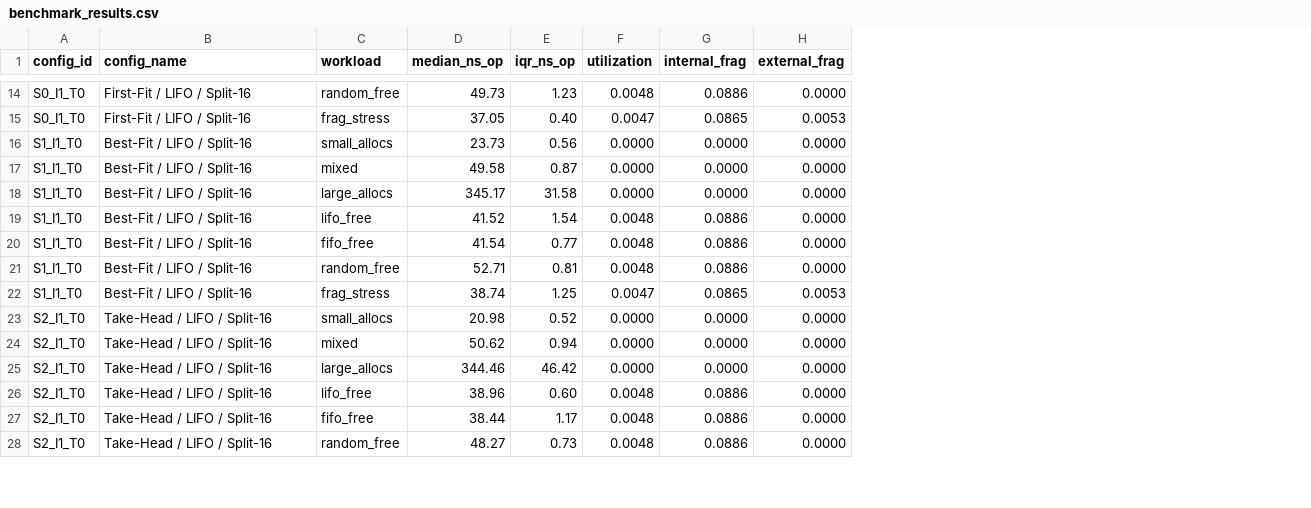
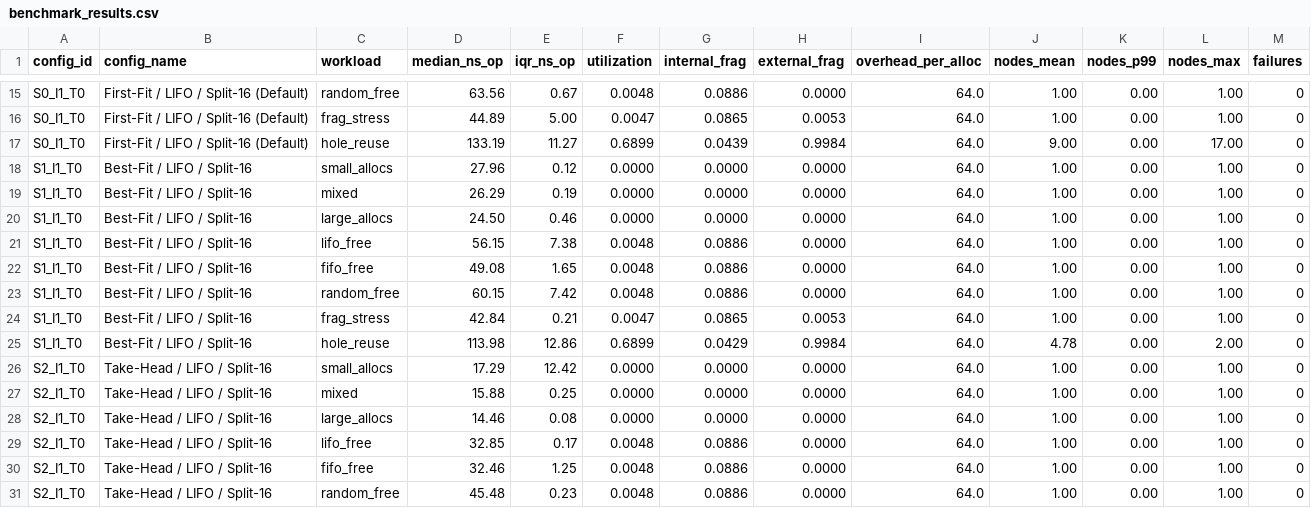
Before and after one commit to sairajesh15/better-malloc, a CSV file: benchmark_results.csv, drawn as a sheet; only a part is shown, gaps mark what is left out; addresses are those after the commit; the diff covers the shown part only; the diff names each change by its address in the sheet, - before the commit and + after, or states it on an @@ line.

```diff
--- a/benchmark_results.csv
+++ b/benchmark_results.csv
+column I (overhead_per_alloc), rows 15-16: 64.0 | 64.0; rows 18-24: all 64.0; rows 26-31: all 64.0
+column J (nodes_mean), rows 15-16: 1.00 | 1.00; rows 18-24: all 1.00; rows 26-31: all 1.00
+column K (nodes_p99), rows 15-16: 0.00 | 0.00; rows 18-24: all 0.00; rows 26-31: all 0.00
+column L (nodes_max), rows 15-16: 1.00 | 1.00; rows 18-24: all 1.00; rows 26-31: all 1.00
+column M (failures), rows 15-16: 0 | 0; rows 18-24: all 0; rows 26-31: all 0
-B15:B16 (config_name): First-Fit / LIFO / Split-16
+B15:B16 (config_name): First-Fit / LIFO / Split-16 (Default)
-D15 (median_ns_op): 49.73
+D15 (median_ns_op): 63.56
-E15 (iqr_ns_op): 1.23
+E15 (iqr_ns_op): 0.67
-D16 (median_ns_op): 37.05
+D16 (median_ns_op): 44.89
-E16 (iqr_ns_op): 0.40
+E16 (iqr_ns_op): 5.00
+row 17: S0_I1_T0 | First-Fit / LIFO / Split-16 (Default) | hole_reuse | 133.19 | 11.27 | 0.6899 | 0.0439 | 0.9984 | 64.0 | 9.00 | 0.00 | 17.00 | 0
-D18 (median_ns_op): 23.73
+D18 (median_ns_op): 27.96
-E18 (iqr_ns_op): 0.56
+E18 (iqr_ns_op): 0.12
-D19 (median_ns_op): 49.58
+D19 (median_ns_op): 26.29
-E19 (iqr_ns_op): 0.87
+E19 (iqr_ns_op): 0.19
-D20 (median_ns_op): 345.17
+D20 (median_ns_op): 24.50
-E20 (iqr_ns_op): 31.58
+E20 (iqr_ns_op): 0.46
-D21 (median_ns_op): 41.52
+D21 (median_ns_op): 56.15
-E21 (iqr_ns_op): 1.54
+E21 (iqr_ns_op): 7.38
-D22 (median_ns_op): 41.54
+D22 (median_ns_op): 49.08
-E22 (iqr_ns_op): 0.77
+E22 (iqr_ns_op): 1.65
-D23 (median_ns_op): 52.71
+D23 (median_ns_op): 60.15
-E23 (iqr_ns_op): 0.81
+E23 (iqr_ns_op): 7.42
-D24 (median_ns_op): 38.74
+D24 (median_ns_op): 42.84
-E24 (iqr_ns_op): 1.25
+E24 (iqr_ns_op): 0.21
+row 25: S1_I1_T0 | Best-Fit / LIFO / Split-16 | hole_reuse | 113.98 | 12.86 | 0.6899 | 0.0429 | 0.9984 | 64.0 | 4.78 | 0.00 | 2.00 | 0
-D26 (median_ns_op): 20.98
+D26 (median_ns_op): 17.29
-E26 (iqr_ns_op): 0.52
+E26 (iqr_ns_op): 12.42
-D27 (median_ns_op): 50.62
+D27 (median_ns_op): 15.88
-E27 (iqr_ns_op): 0.94
+E27 (iqr_ns_op): 0.25
-D28 (median_ns_op): 344.46
+D28 (median_ns_op): 14.46
-E28 (iqr_ns_op): 46.42
+E28 (iqr_ns_op): 0.08
-D29 (median_ns_op): 38.96
+D29 (median_ns_op): 32.85
-E29 (iqr_ns_op): 0.60
+E29 (iqr_ns_op): 0.17
-D30 (median_ns_op): 38.44
+D30 (median_ns_op): 32.46
-E30 (iqr_ns_op): 1.17
+E30 (iqr_ns_op): 1.25
-D31 (median_ns_op): 48.27
+D31 (median_ns_op): 45.48
-E31 (iqr_ns_op): 0.73
+E31 (iqr_ns_op): 0.23
```
Also changed, not shown: 4 added rows and 66 edited cells elsewhere in this file, 38 other files.
